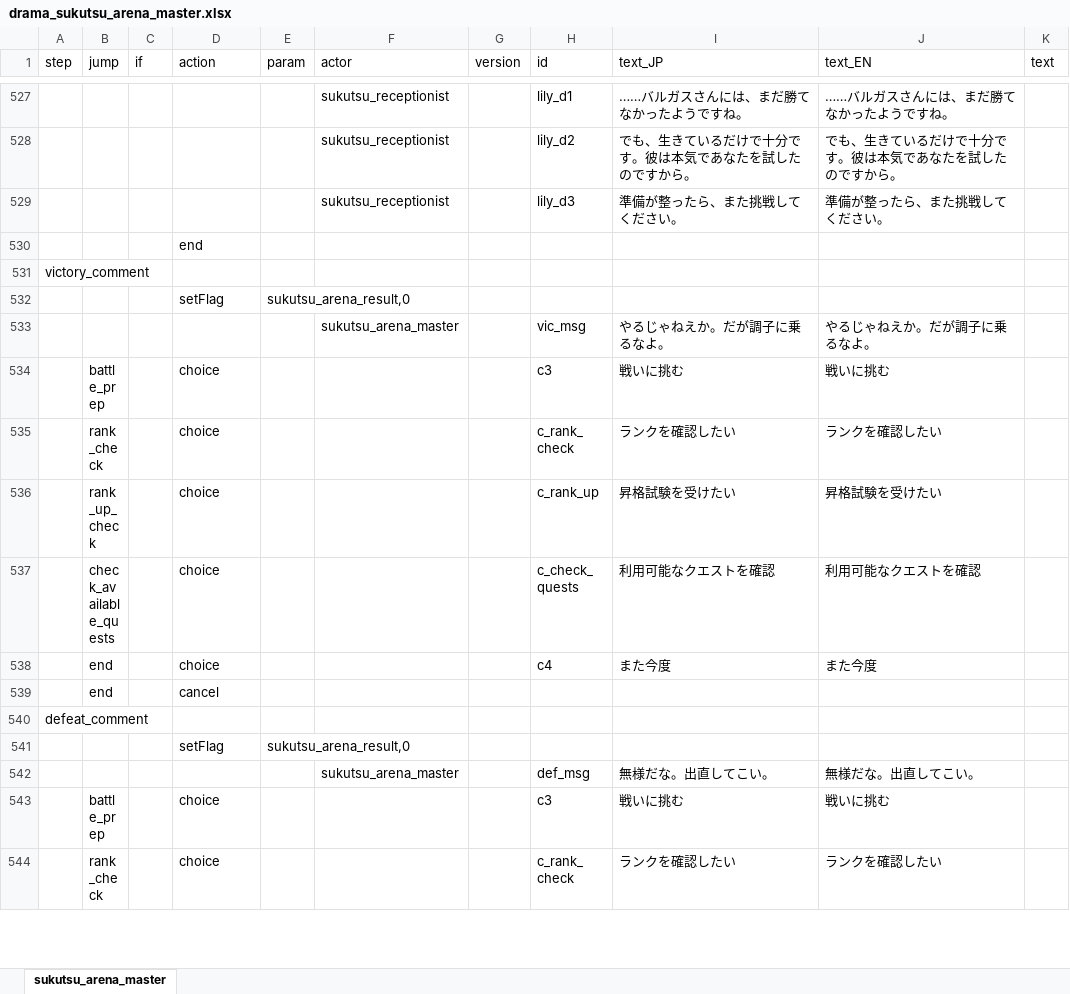
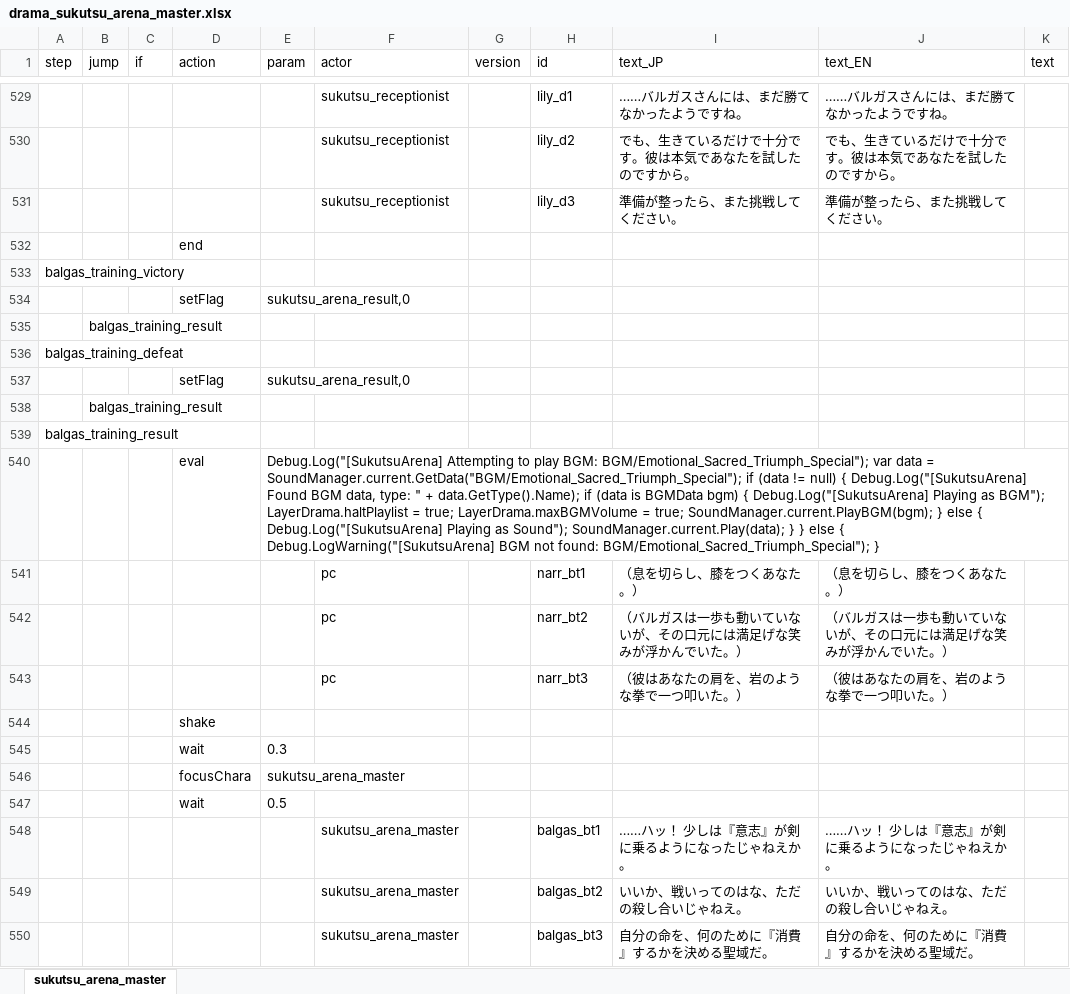
Before and after one commit to chitsii/ElinMod, an Excel workbook: Elin_SukutsuArena/LangMod/JP/Dialog/Drama/drama_sukutsu_arena_master.xlsx, sheet sukutsu_arena_master, drawn as a sheet; only a part is shown, gaps mark what is left out; the shorter side is filled out with more unchanged rows; values as stored, in another font and other column widths than the file's, no borders; the diff covers the shown part only; the diff names each change by its address in the sheet, - before the commit and + after, or states it on an @@ line.

```diff
--- a/Elin_SukutsuArena/LangMod/JP/Dialog/Drama/drama_sukutsu_arena_master.xlsx (sheet sukutsu_arena_master)
+++ b/Elin_SukutsuArena/LangMod/JP/Dialog/Drama/drama_sukutsu_arena_master.xlsx (sheet sukutsu_arena_master)
+row 532:  |  |  | end
+row 533: balgas_training_victory
+row 534:  |  |  | setFlag | sukutsu_arena_result,0
+row 535:  | balgas_training_result
+row 536: balgas_training_defeat
+row 537:  |  |  | setFlag | sukutsu_arena_result,0
+row 538:  | balgas_training_result
+row 539: balgas_training_result
+row 540:  |  |  | eval | Debug.Log("[SukutsuArena] Attempting to play BGM: BGM/Emotional_Sacred_Triumph_Special"); var data = SoundManager.current.GetData("BGM/Emotional_Sacred_Triumph_Special"); if (data != null) { Debug.Log("[SukutsuArena] Found BGM data, type: " + data.GetType().Name); if (data is BGMData bgm) { Debug.Log("[SukutsuArena] Playing as BGM"); LayerDrama.haltPlaylist = true; LayerDrama.maxBGMVolume = true; SoundManager.current.PlayBGM(bgm); } else { Debug.Log("[SukutsuArena] Playing as Sound"); SoundManager.current.Play(data); } } else { Debug.LogWarning("[SukutsuArena] BGM not found: BGM/Emotional_Sacred_Triumph_Special"); }
+row 541:  |  |  |  |  | pc |  | narr_bt1 | （息を切らし、膝をつくあなた。） | （息を切らし、膝をつくあなた。）
+row 542:  |  |  |  |  | pc |  | narr_bt2 | （バルガスは一歩も動いていないが、その口元には満足げな笑みが浮かんでいた。） | （バルガスは一歩も動いていないが、その口元には満足げな笑みが浮かんでいた。）
+row 543:  |  |  |  |  | pc |  | narr_bt3 | （彼はあなたの肩を、岩のような拳で一つ叩いた。） | （彼はあなたの肩を、岩のような拳で一つ叩いた。）
+row 544:  |  |  | shake
+row 545:  |  |  | wait | 0.3
+row 546:  |  |  | focusChara | sukutsu_arena_master
+row 547:  |  |  | wait | 0.5
+row 548:  |  |  |  |  | sukutsu_arena_master |  | balgas_bt1 | ……ハッ！ 少しは『意志』が剣に乗るようになったじゃねえか。 | ……ハッ！ 少しは『意志』が剣に乗るようになったじゃねえか。
+row 549:  |  |  |  |  | sukutsu_arena_master |  | balgas_bt2 | いいか、戦いってのはな、ただの殺し合いじゃねえ。 | いいか、戦いってのはな、ただの殺し合いじゃねえ。
+row 550:  |  |  |  |  | sukutsu_arena_master |  | balgas_bt3 | 自分の命を、何のために『消費』するかを決める聖域だ。 | 自分の命を、何のために『消費』するかを決める聖域だ。
```
Also changed, not shown: 56 added rows and 13 edited cells elsewhere in this sheet, Elin_SukutsuArena/LangMod/EN/SourceChara.xlsx, Elin_SukutsuArena/LangMod/JP/Dialog/Drama/drama_balgas_training.xlsx, 51 other files.
